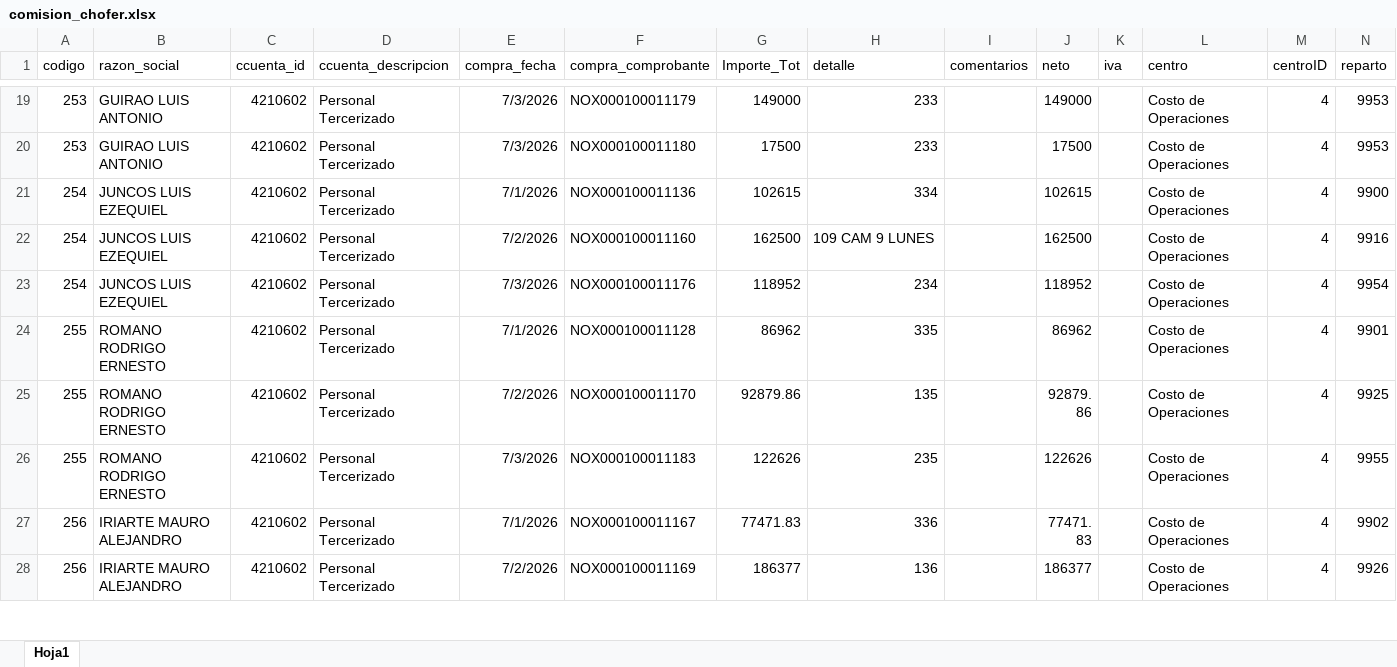
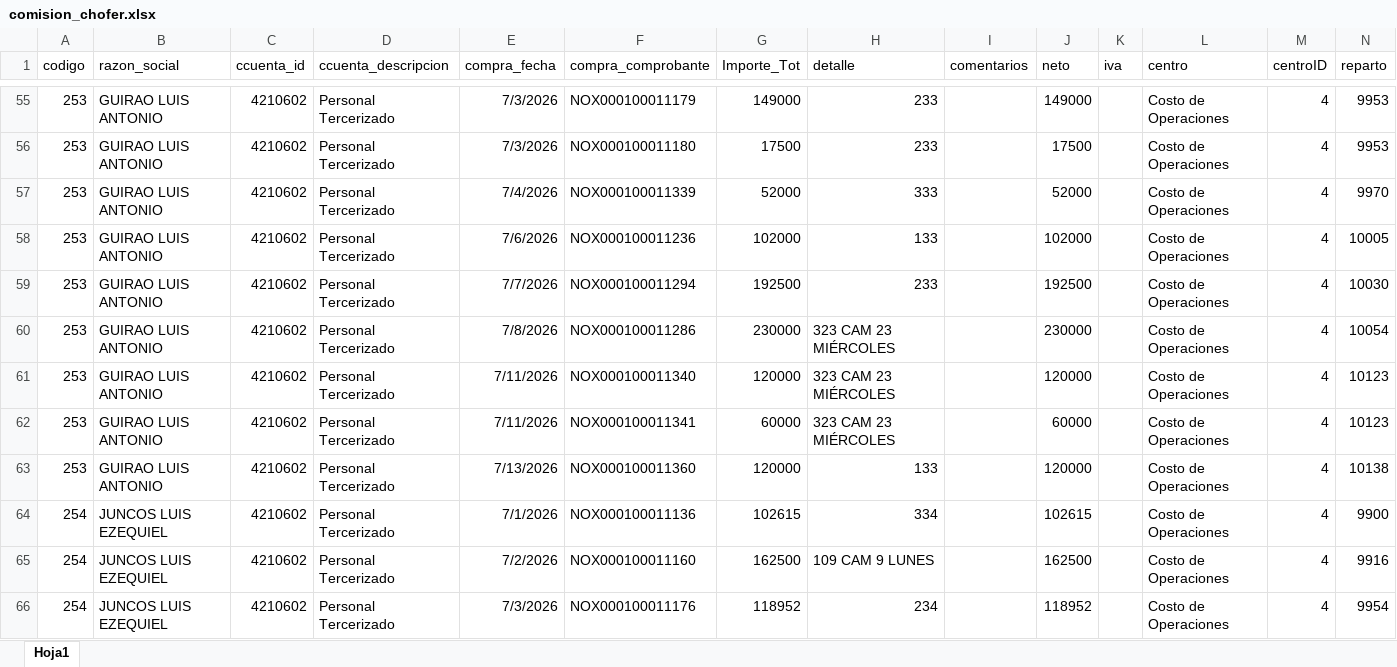
Before and after one commit to Nodus-app/sistema-operativo-nodus, an Excel workbook: data/comision_chofer.xlsx, sheet Hoja1, drawn as a sheet; only a part is shown, gaps mark what is left out; the shorter side is filled out with more unchanged rows; values as stored, in another font and other column widths than the file's, no borders; the diff covers the shown part only; the diff names each change by its address in the sheet, - before the commit and + after, or states it on an @@ line.

```diff
--- a/data/comision_chofer.xlsx (sheet Hoja1)
+++ b/data/comision_chofer.xlsx (sheet Hoja1)
+row 57: 253 | GUIRAO LUIS ANTONIO | 4210602 | Personal Tercerizado | 7/4/2026 | NOX000100011339 | 52000 | 333 |  | 52000 |  | Costo de Operaciones | 4 | 9970
+row 58: 253 | GUIRAO LUIS ANTONIO | 4210602 | Personal Tercerizado | 7/6/2026 | NOX000100011236 | 102000 | 133 |  | 102000 |  | Costo de Operaciones | 4 | 10005
+row 59: 253 | GUIRAO LUIS ANTONIO | 4210602 | Personal Tercerizado | 7/7/2026 | NOX000100011294 | 192500 | 233 |  | 192500 |  | Costo de Operaciones | 4 | 10030
+row 60: 253 | GUIRAO LUIS ANTONIO | 4210602 | Personal Tercerizado | 7/8/2026 | NOX000100011286 | 230000 | 323 CAM 23 MIÉRCOLES |  | 230000 |  | Costo de Operaciones | 4 | 10054
+row 61: 253 | GUIRAO LUIS ANTONIO | 4210602 | Personal Tercerizado | 7/11/2026 | NOX000100011340 | 120000 | 323 CAM 23 MIÉRCOLES |  | 120000 |  | Costo de Operaciones | 4 | 10123
+row 62: 253 | GUIRAO LUIS ANTONIO | 4210602 | Personal Tercerizado | 7/11/2026 | NOX000100011341 | 60000 | 323 CAM 23 MIÉRCOLES |  | 60000 |  | Costo de Operaciones | 4 | 10123
+row 63: 253 | GUIRAO LUIS ANTONIO | 4210602 | Personal Tercerizado | 7/13/2026 | NOX000100011360 | 120000 | 133 |  | 120000 |  | Costo de Operaciones | 4 | 10138
```
Also changed, not shown: 114 added rows elsewhere in this sheet, data/Registro_de_Rechazos.xlsx, data/cartones.xlsx.
